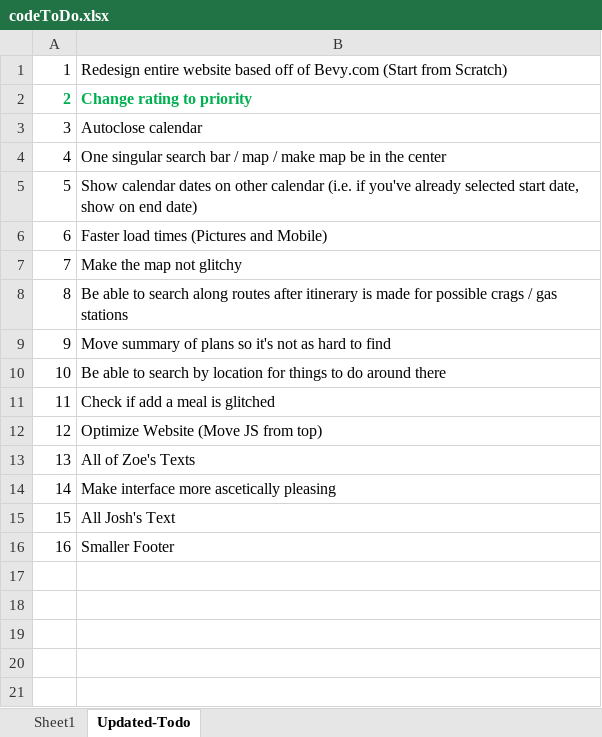
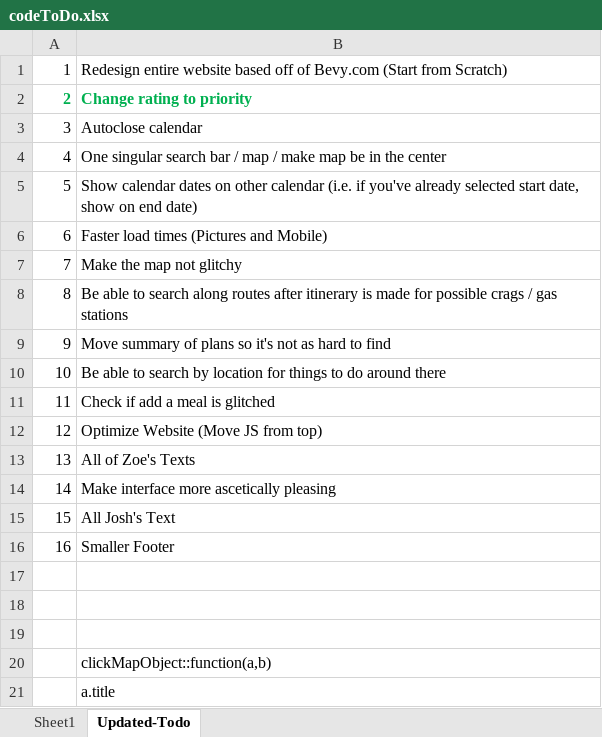
Before and after one commit to macisaig/plannedJourneysGit, an Excel workbook: codeToDo.xlsx, sheet Updated-Todo, drawn as a sheet; values as stored, in another font and other column widths than the file's, no borders; the diff names each change by its address in the sheet, - before the commit and + after, or states it on an @@ line.

```diff
--- a/codeToDo.xlsx (sheet Updated-Todo)
+++ b/codeToDo.xlsx (sheet Updated-Todo)
+row 17: (empty)
+row 18: (empty)
+row 19: (empty)
+row 20:  | clickMapObject::function(a,b)
+row 21:  | a.title
```
Also changed, not shown: 1 other file.
